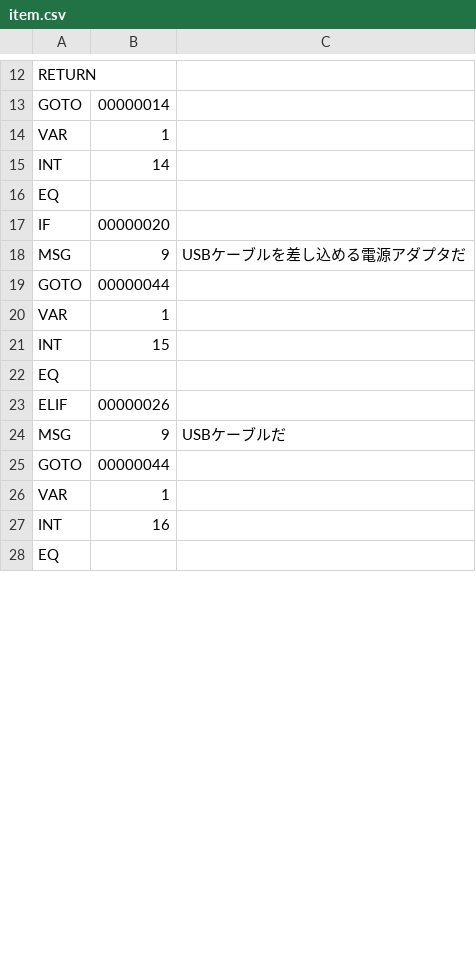
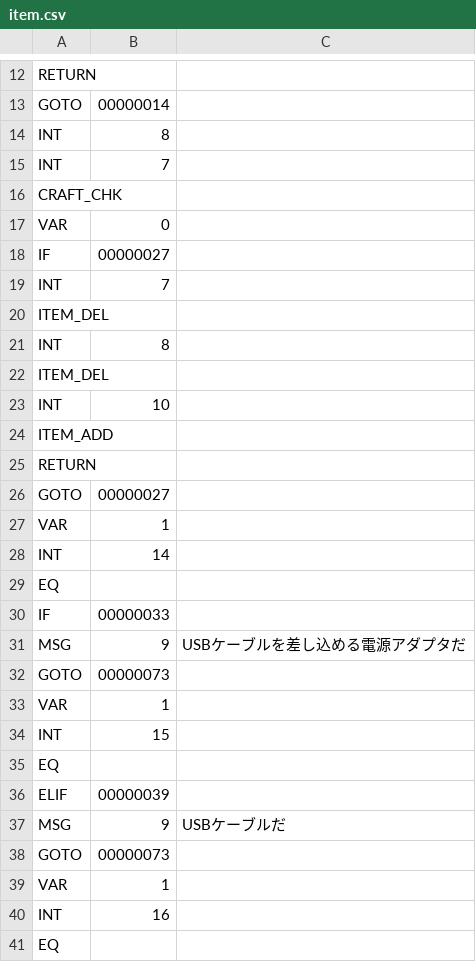
Before and after one commit to syun77/EscEditor6, a CSV file: assets/data/item/item.csv, drawn as a sheet; only a part is shown, gaps mark what is left out; the diff covers the shown part only.

```diff
--- a/assets/data/item/item.csv
+++ b/assets/data/item/item.csv
@@ -13,2 +13,15 @@ RETURN
 GOTO,00000014
+INT,8
+INT,7
+CRAFT_CHK
+VAR,0
+IF,00000027
+INT,7
+ITEM_DEL
+INT,8
+ITEM_DEL
+INT,10
+ITEM_ADD
+RETURN
+GOTO,00000027
 VAR,1
@@ -16,5 +29,5 @@ INT,14
 EQ
-IF,00000020
+IF,00000033
 MSG,9,USBケーブルを差し込める電源アダプタだ
-GOTO,00000044
+GOTO,00000073
 VAR,1
@@ -22,5 +35,5 @@ INT,15
 EQ
-ELIF,00000026
+ELIF,00000039
 MSG,9,USBケーブルだ
-GOTO,00000044
+GOTO,00000073
 VAR,1
```
Also changed, not shown: 16 added rows and 6 edited cells elsewhere in this file, assets/data/scene003/003.csv, 18 other files.
